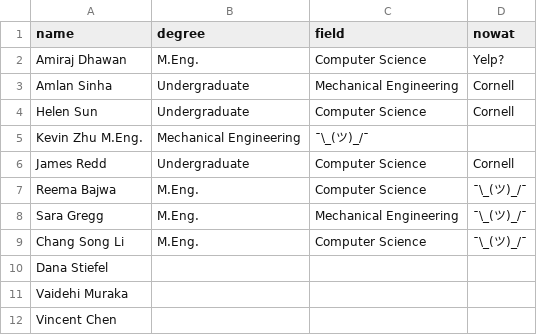
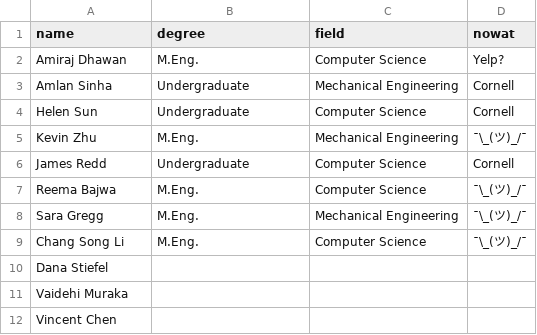
Before and after one commit to hrc2/hrc2.github.io, a CSV file: data/alums.csv, drawn as a sheet; only a part is shown; removed rows and columns are numbered as before the commit, all else as after; the diff names each change by its address in the sheet, - before the commit and + after, or states it on an @@ line.

Commit message:
Update alums.csv

```diff
--- a/data/alums.csv
+++ b/data/alums.csv
-row 5: Kevin Zhu M.Eng. | Mechanical Engineering | ¯\_(ツ)_/¯
+row 5: Kevin Zhu | M.Eng. | Mechanical Engineering | ¯\_(ツ)_/¯
```
